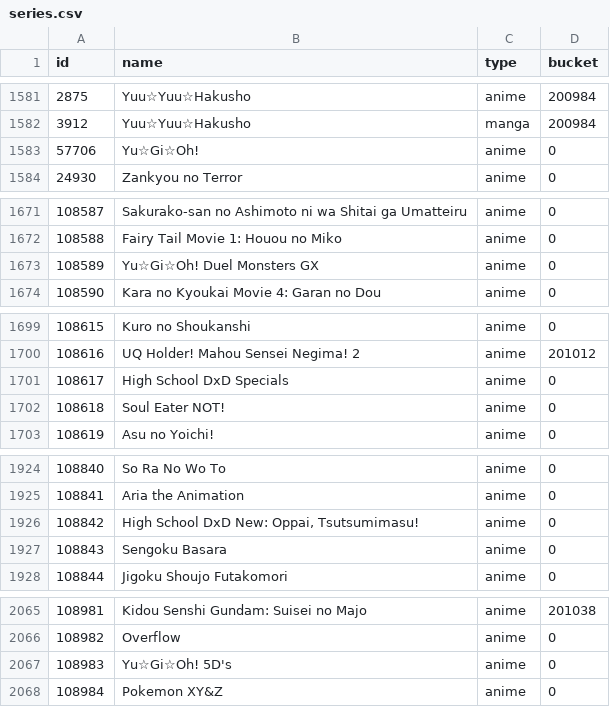
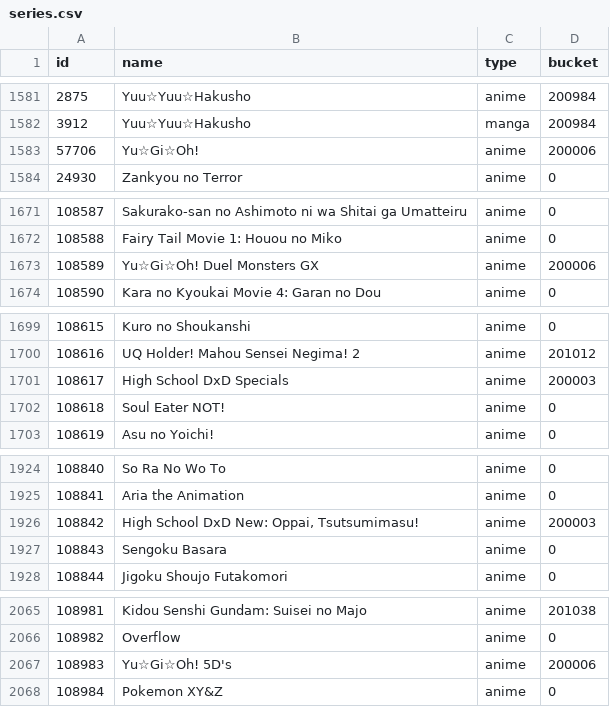
Before and after one commit to alicetouhou/collection-bot, a CSV file: bot/data/series.csv, drawn as a sheet; only a part is shown, gaps mark what is left out; the diff covers the shown part only.

Commit message:
some bucket cleanup

```diff
--- a/bot/data/series.csv
+++ b/bot/data/series.csv
@@ -1582,3 +1582,3 @@ id|name|type|bucket
 3912|Yuu☆Yuu☆Hakusho|manga|200984
-57706|Yu☆Gi☆Oh!|anime|0
+57706|Yu☆Gi☆Oh!|anime|200006
 24930|Zankyou no Terror|anime|0
@@ -1672,3 +1672,3 @@ id|name|type|bucket
 108588|Fairy Tail Movie 1: Houou no Miko|anime|0
-108589|Yu☆Gi☆Oh! Duel Monsters GX|anime|0
+108589|Yu☆Gi☆Oh! Duel Monsters GX|anime|200006
 108590|Kara no Kyoukai Movie 4: Garan no Dou|anime|0
@@ -1700,3 +1700,3 @@ id|name|type|bucket
 108616|UQ Holder! Mahou Sensei Negima! 2|anime|201012
-108617|High School DxD Specials|anime|0
+108617|High School DxD Specials|anime|200003
 108618|Soul Eater NOT!|anime|0
@@ -1925,3 +1925,3 @@ id|name|type|bucket
 108841|Aria the Animation|anime|0
-108842|High School DxD New: Oppai, Tsutsumimasu!|anime|0
+108842|High School DxD New: Oppai, Tsutsumimasu!|anime|200003
 108843|Sengoku Basara|anime|0
@@ -2066,3 +2066,3 @@ id|name|type|bucket
 108982|Overflow|anime|0
-108983|Yu☆Gi☆Oh! 5D's|anime|0
+108983|Yu☆Gi☆Oh! 5D's|anime|200006
 108984|Pokemon XY&Z|anime|0
```
Also changed, not shown: 1 edited cell elsewhere in this file, bot/data/buckets.csv.
